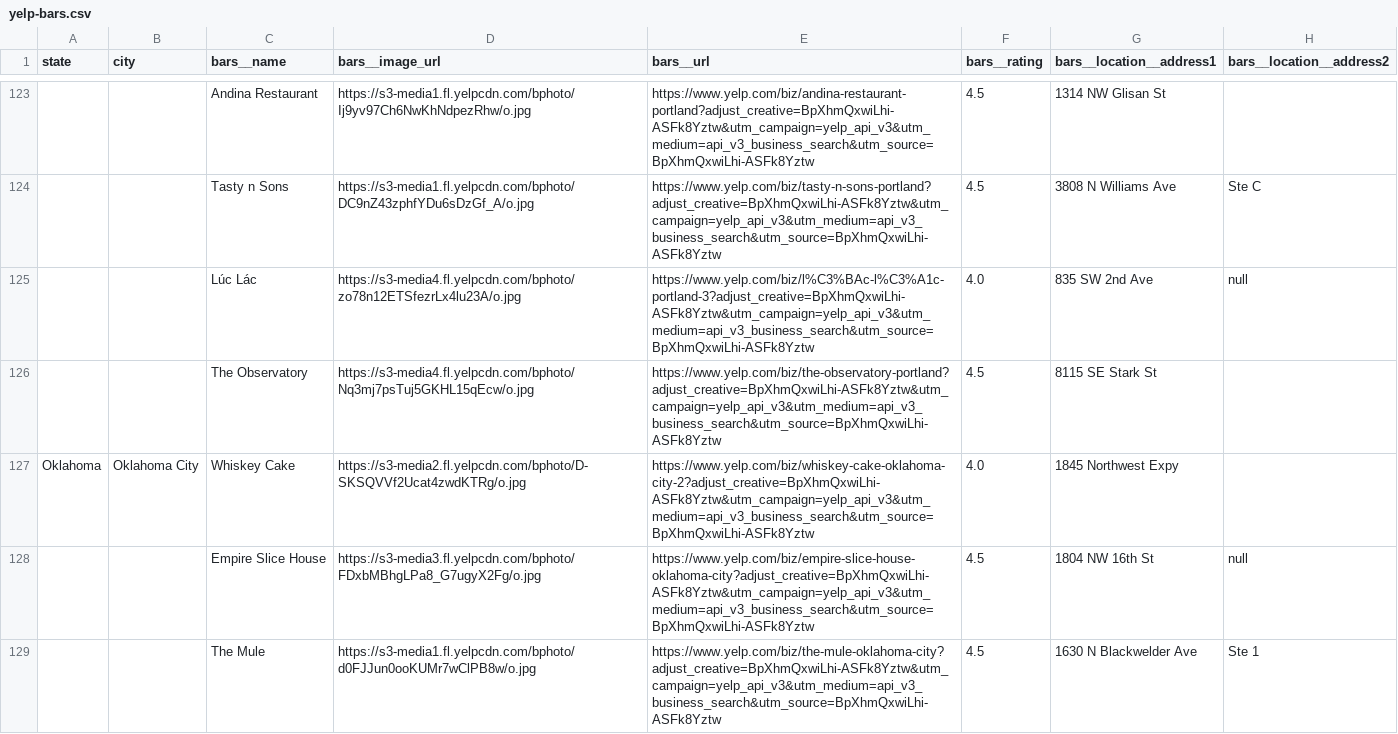
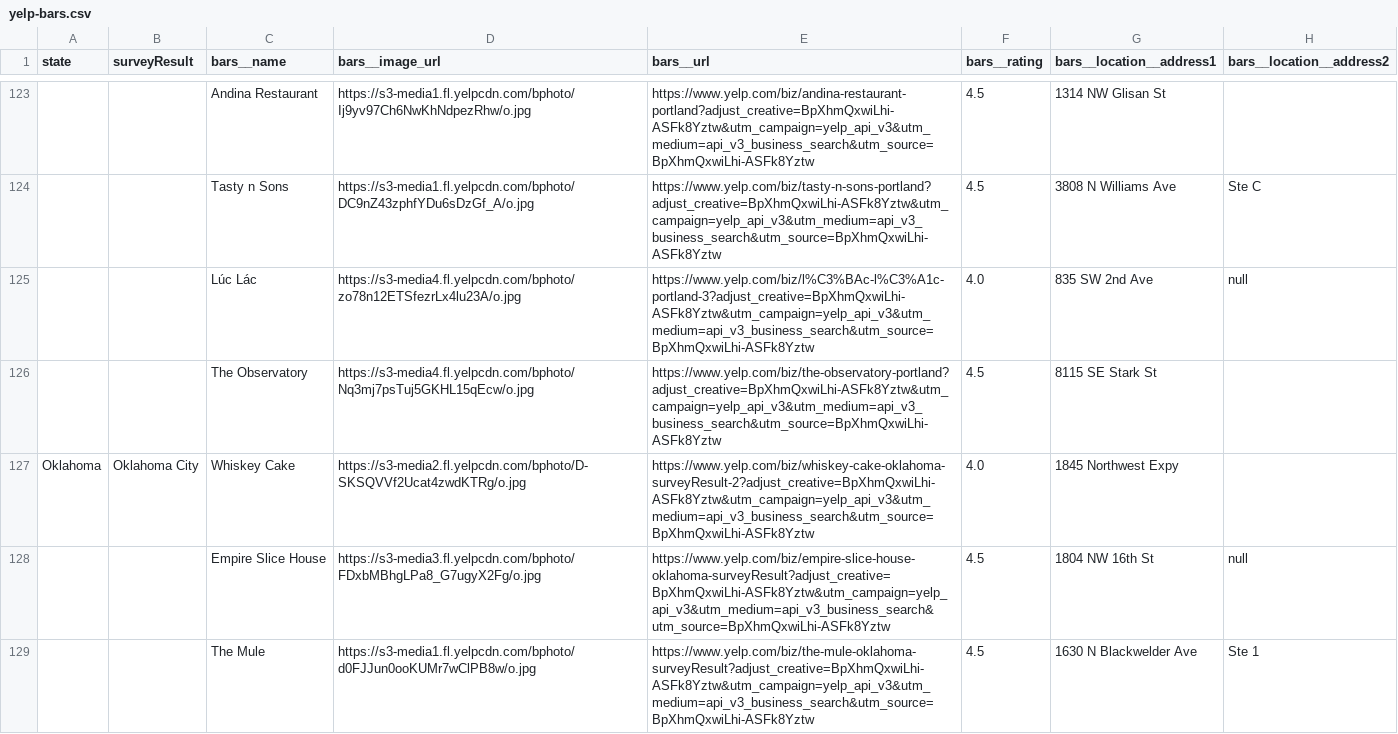
Before and after one commit to Hunter-College-CSCI-39548-Fall-2018/team6, a CSV file: DATA/csv/Yelp/yelp-bars.csv, drawn as a sheet; only a part is shown, gaps mark what is left out; the diff covers the shown part only; the diff names each change by its address in the sheet, - before the commit and + after, or states it on an @@ line.

```diff
--- a/DATA/csv/Yelp/yelp-bars.csv
+++ b/DATA/csv/Yelp/yelp-bars.csv
-B1: city
+B1: surveyResult
-E127 (bars__url): https://www.yelp.com/biz/whiskey-cake-oklahoma-city-2?adjust_creative=BpXhmQxwiLhi-ASFk8Yztw&utm_campaign=yelp_api_v3&utm_medium=api_v3_business_search&utm_source=BpXhmQxwiLhi-ASFk8Yztw
+E127 (bars__url): https://www.yelp.com/biz/whiskey-cake-oklahoma-surveyResult-2?adjust_creative=BpXhmQxwiLhi-ASFk8Yztw&utm_campaign=yelp_api_v3&utm_medium=api_v3_business_search&utm_source=BpXhmQxwiLhi-ASFk8Yztw
-E128 (bars__url): https://www.yelp.com/biz/empire-slice-house-oklahoma-city?adjust_creative=BpXhmQxwiLhi-ASFk8Yztw&utm_campaign=yelp_api_v3&utm_medium=api_v3_business_search&utm_source=BpXhmQxwiLhi-ASFk8Yztw
+E128 (bars__url): https://www.yelp.com/biz/empire-slice-house-oklahoma-surveyResult?adjust_creative=BpXhmQxwiLhi-ASFk8Yztw&utm_campaign=yelp_api_v3&utm_medium=api_v3_business_search&utm_source=BpXhmQxwiLhi-ASFk8Yztw
-E129 (bars__url): https://www.yelp.com/biz/the-mule-oklahoma-city?adjust_creative=BpXhmQxwiLhi-ASFk8Yztw&utm_campaign=yelp_api_v3&utm_medium=api_v3_business_search&utm_source=BpXhmQxwiLhi-ASFk8Yztw
+E129 (bars__url): https://www.yelp.com/biz/the-mule-oklahoma-surveyResult?adjust_creative=BpXhmQxwiLhi-ASFk8Yztw&utm_campaign=yelp_api_v3&utm_medium=api_v3_business_search&utm_source=BpXhmQxwiLhi-ASFk8Yztw
```
Also changed, not shown: 11 edited cells elsewhere in this file, DATA/csv/Archive/Airport_Traffic.csv, DATA/csv/Yelp/yelp-hotels.csv, 12 other files.
